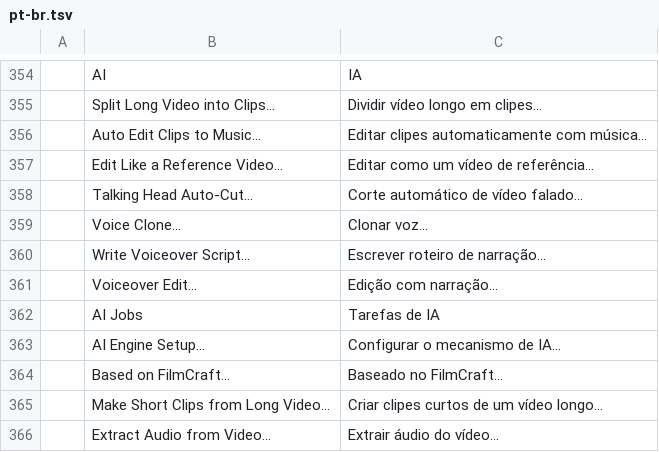
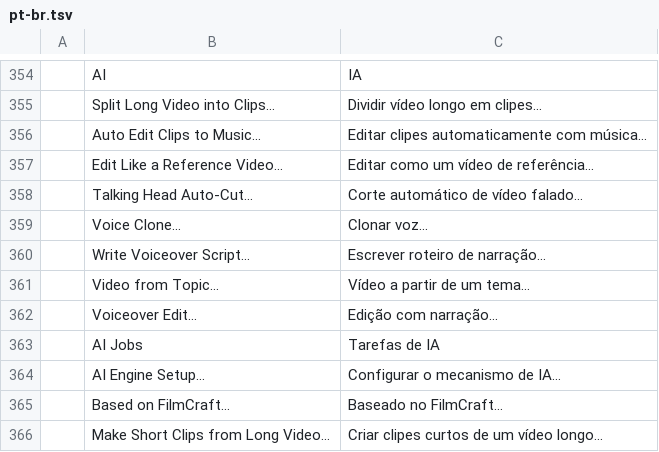
Before and after one commit to Abhsonu143/filmcraft_premiere_pro, a TSV file: crates/ui-egui/src/i18n/pt-br.tsv, drawn as a sheet; only a part is shown, gaps mark what is left out; the shorter side is filled out with more unchanged rows.

```diff
--- a/crates/ui-egui/src/i18n/pt-br.tsv
+++ b/crates/ui-egui/src/i18n/pt-br.tsv
@@ -360,2 +360,3 @@
 	Write Voiceover Script…	Escrever roteiro de narração…
+	Video from Topic…	Vídeo a partir de um tema…
 	Voiceover Edit…	Edição com narração…
```
Also changed, not shown: crates/ui-egui/src/i18n/es.tsv, crates/ui-egui/src/i18n/ja.tsv, 12 other files.
